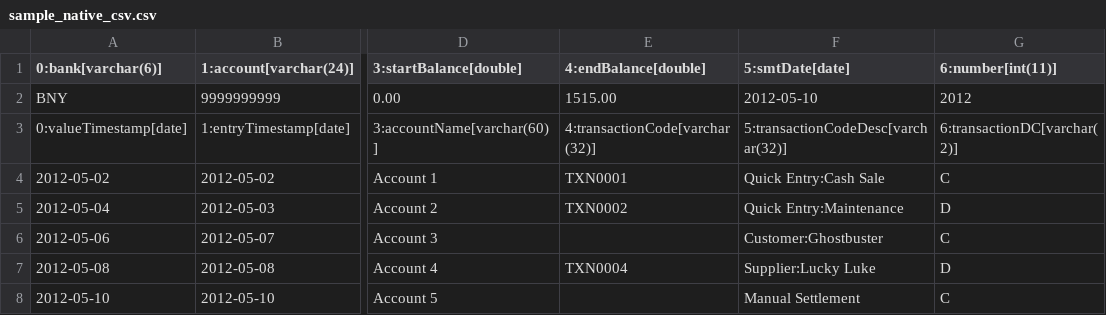
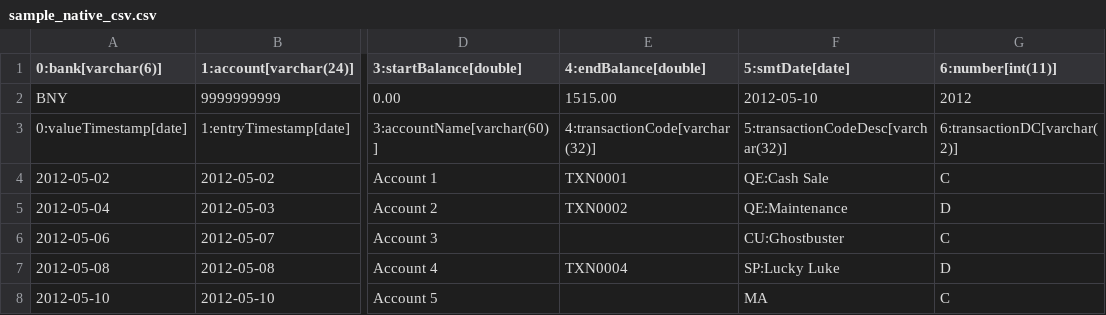
Before and after one commit to rkilchmn/bank_import, a CSV file: sample_native_csv.csv, drawn as a sheet; only a part is shown, gaps mark what is left out; the diff names each change by its address in the sheet, - before the commit and + after, or states it on an @@ line.

Commit message:
Chg Quick Entries prefix for transactionCodeDesc

```diff
--- a/sample_native_csv.csv
+++ b/sample_native_csv.csv
-F4 (5:smtDate[date]): Quick Entry:Cash Sale
+F4 (5:smtDate[date]): QE:Cash Sale
-F5 (5:smtDate[date]): Quick Entry:Maintenance
+F5 (5:smtDate[date]): QE:Maintenance
-F6 (5:smtDate[date]): Customer:Ghostbuster
+F6 (5:smtDate[date]): CU:Ghostbuster
-F7 (5:smtDate[date]): Supplier:Lucky Luke
+F7 (5:smtDate[date]): SP:Lucky Luke
-F8 (5:smtDate[date]): Manual Settlement
+F8 (5:smtDate[date]): MA
```
Also changed, not shown: 2 other files.
